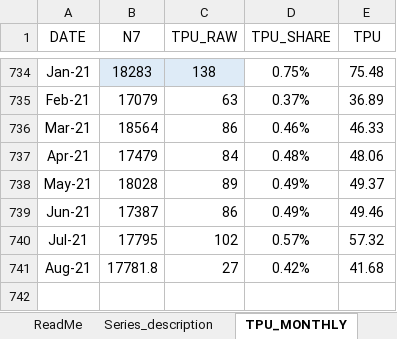
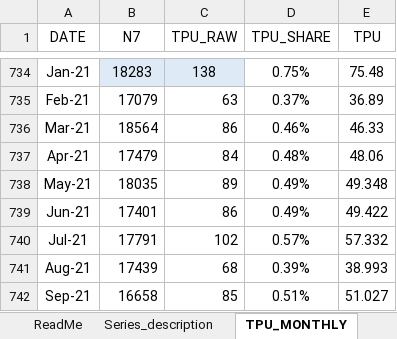
Before and after one commit to iacoviel/iacoviel.github.io, an Excel workbook: tpu_files/tpu_web_latest.xlsx, sheet TPU_MONTHLY, drawn as a sheet; only a part is shown, gaps mark what is left out; values as stored, in another font and other column widths than the file's, no borders; the diff names each change by its address in the sheet, - before the commit and + after, or states it on an @@ line.

Commit message:
Add files via upload
October 2021 Update

```diff
--- a/tpu_files/tpu_web_latest.xlsx (sheet TPU_MONTHLY)
+++ b/tpu_files/tpu_web_latest.xlsx (sheet TPU_MONTHLY)
-B738 (N7): 18028
+B738 (N7): 18035
-E738 (TPU): 49.37
+E738 (TPU): 49.348
-B739 (N7): 17387
+B739 (N7): 17401
-E739 (TPU): 49.46
+E739 (TPU): 49.422
-B740 (N7): 17795
+B740 (N7): 17791
-E740 (TPU): 57.32
+E740 (TPU): 57.332
-B741 (N7): 17781.8
+B741 (N7): 17439
-C741 (TPU_RAW): 27
+C741 (TPU_RAW): 68
-D741 (TPU_SHARE): 0.42%
+D741 (TPU_SHARE): 0.39%
-E741 (TPU): 41.68
+E741 (TPU): 38.993
+row 742: Sep-21 | 16658 | 85 | 0.51% | 51.027
```
